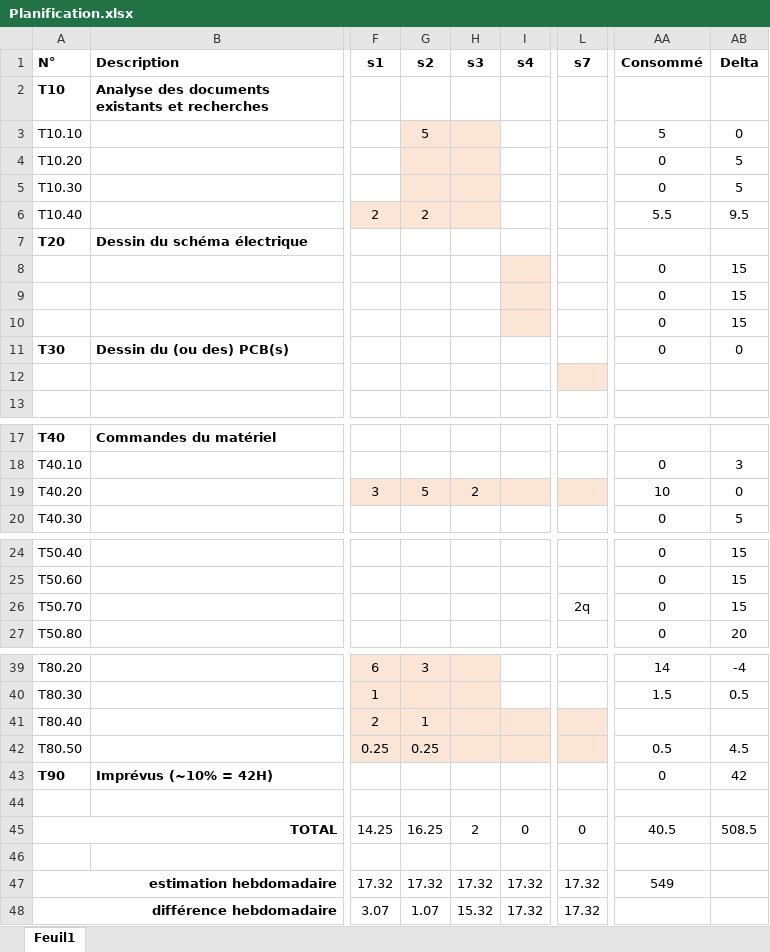
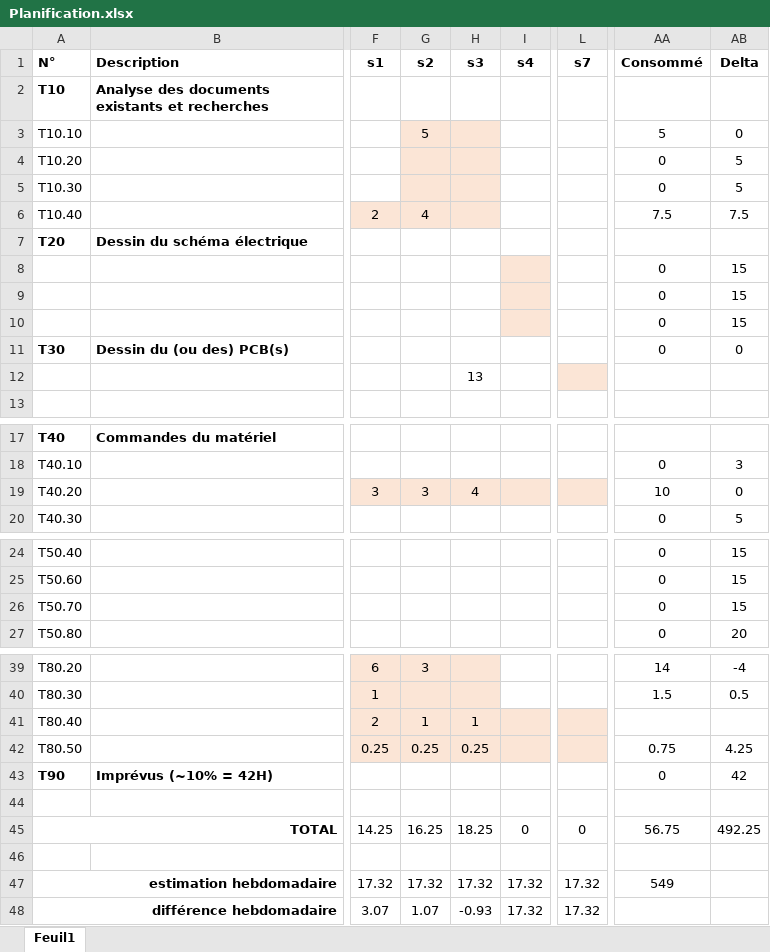
Before and after one commit to jBommottet/TB-Driver-Brushless, an Excel workbook: Documentation/Planification.xlsx, sheet Feuil1, drawn as a sheet; only a part is shown, gaps mark what is left out; values as stored, in another font and other column widths than the file's, no borders; conditional formats not drawn; the diff names each change by its address in the sheet, - before the commit and + after, or states it on an @@ line.

Commit message:
Update Planification.xlsx

```diff
--- a/Documentation/Planification.xlsx (sheet Feuil1)
+++ b/Documentation/Planification.xlsx (sheet Feuil1)
-G6 (s2): 2
+G6 (s2): 4
-AA6 (Consommé): 5.5
+AA6 (Consommé): 7.5
-AB6 (Delta): 9.5
+AB6 (Delta): 7.5
-H12 (s3): (empty)
+H12 (s3): 13
-G19 (s2): 5
+G19 (s2): 3
-H19 (s3): 2
+H19 (s3): 4
-L26 (s7): 2q
+L26 (s7): (empty)
-H41 (s3): (empty)
+H41 (s3): 1
-H42 (s3): (empty)
+H42 (s3): 0.25
-AA42 (Consommé): 0.5
+AA42 (Consommé): 0.75
-AB42 (Delta): 4.5
+AB42 (Delta): 4.25
-H45 (s3): 2
+H45 (s3): 18.25
-AA45 (Consommé): 40.5
+AA45 (Consommé): 56.75
-AB45 (Delta): 508.5
+AB45 (Delta): 492.25
-H48 (s3): 15.32
+H48 (s3): -0.93
```
